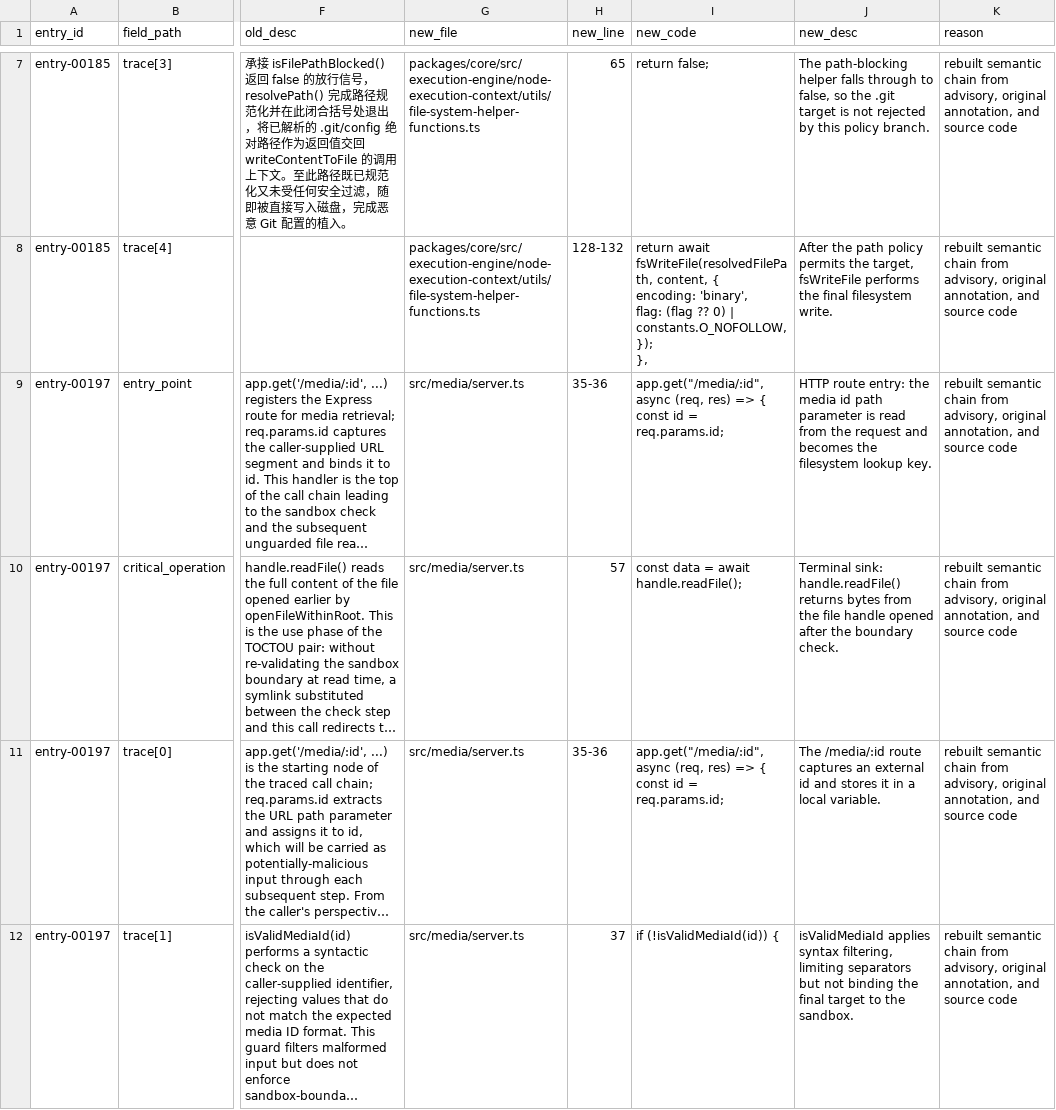
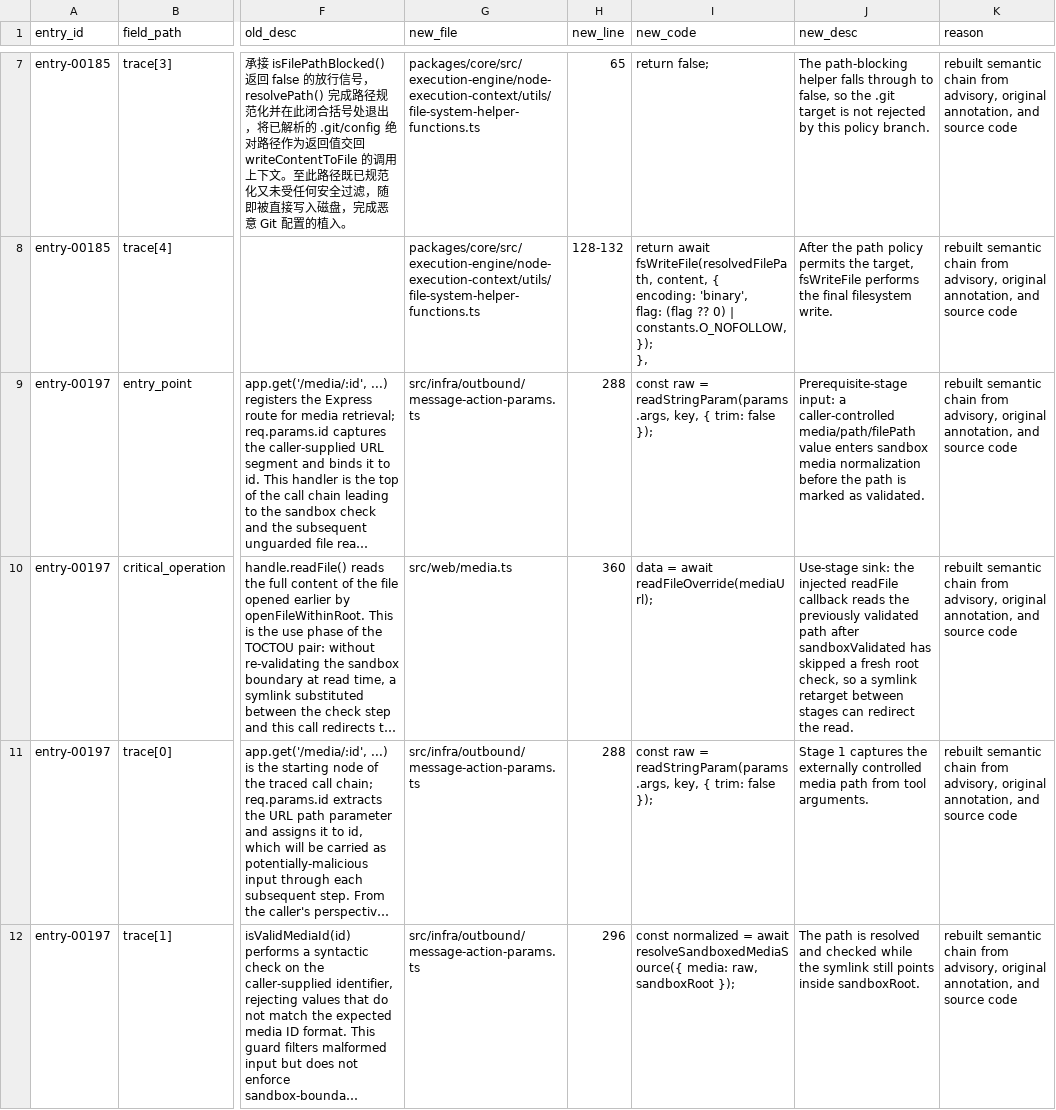
Before and after one commit to Tencent/VulnGym, a CSV file: reports/rebuild_fix_diff.csv, drawn as a sheet; only a part is shown, gaps mark what is left out; long unchanged cells end in …; ↵ is a line break in a cell; the diff covers the shown part only; the diff names each change by its address in the sheet, - before the commit and + after, or states it on an @@ line.

```diff
--- a/reports/rebuild_fix_diff.csv
+++ b/reports/rebuild_fix_diff.csv
-G9 (new_file): src/media/server.ts
+G9 (new_file): src/infra/outbound/message-action-params.ts
-H9 (new_line): 35-36
+H9 (new_line): 288
-I9 (new_code): app.get("/media/:id", async (req, res) => { ↵ const id = req.params.id;
+I9 (new_code): const raw = readStringParam(params.args, key, { trim: false });
-J9 (new_desc): HTTP route entry: the media id path parameter is read from the request and becomes the filesystem lookup key.
+J9 (new_desc): Prerequisite-stage input: a caller-controlled media/path/filePath value enters sandbox media normalization before the path is marked as validated.
-G10 (new_file): src/media/server.ts
+G10 (new_file): src/web/media.ts
-H10 (new_line): 57
+H10 (new_line): 360
-I10 (new_code): const data = await handle.readFile();
+I10 (new_code): data = await readFileOverride(mediaUrl);
-J10 (new_desc): Terminal sink: handle.readFile() returns bytes from the file handle opened after the boundary check.
+J10 (new_desc): Use-stage sink: the injected readFile callback reads the previously validated path after sandboxValidated has skipped a fresh root check, so a symlink retarget between stages can redirect the read.
-G11:G12 (new_file): src/media/server.ts
+G11:G12 (new_file): src/infra/outbound/message-action-params.ts
-H11 (new_line): 35-36
+H11 (new_line): 288
-I11 (new_code): app.get("/media/:id", async (req, res) => { ↵ const id = req.params.id;
+I11 (new_code): const raw = readStringParam(params.args, key, { trim: false });
-J11 (new_desc): The /media/:id route captures an external id and stores it in a local variable.
+J11 (new_desc): Stage 1 captures the externally controlled media path from tool arguments.
-H12 (new_line): 37
+H12 (new_line): 296
-I12 (new_code): if (!isValidMediaId(id)) {
+I12 (new_code): const normalized = await resolveSandboxedMediaSource({ media: raw, sandboxRoot });
-J12 (new_desc): isValidMediaId applies syntax filtering, limiting separators but not binding the final target to the sandbox.
+J12 (new_desc): The path is resolved and checked while the symlink still points inside sandboxRoot.
```
Also changed, not shown: 2 added rows and 22 edited cells elsewhere in this file, 7 other files.
